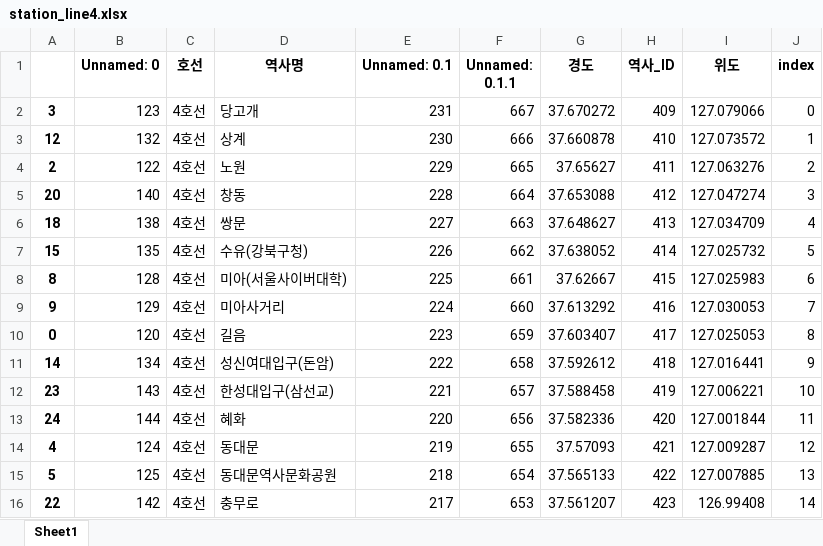
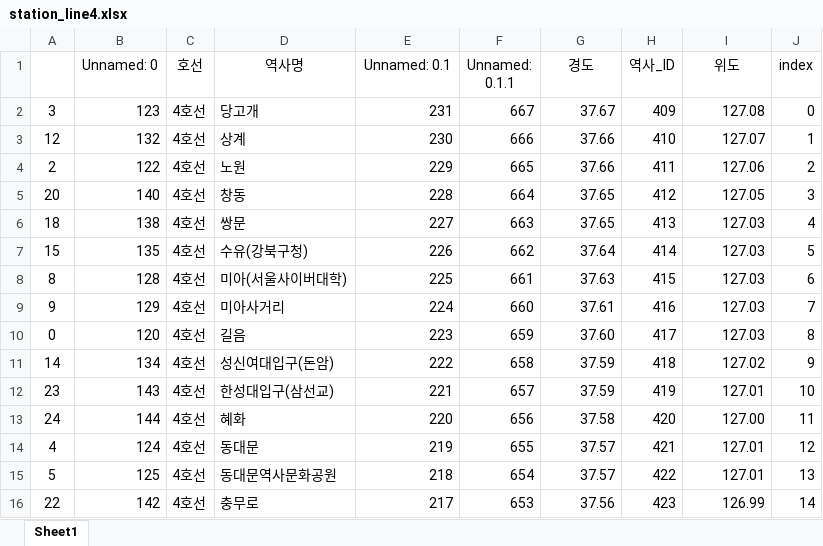
Before and after one commit to lifeflavor0425/module_test_project_map, an Excel workbook: station_line_urls/station_line4.xlsx, sheet Sheet1, drawn as a sheet; only a part is shown; values as stored, in another font and other column widths than the file's, no borders; the diff covers the shown part only; the diff names each change by its address in the sheet, - before the commit and + after, or states it on an @@ line.

```diff
--- a/station_line_urls/station_line4.xlsx (sheet Sheet1)
+++ b/station_line_urls/station_line4.xlsx (sheet Sheet1)
-B1:J1 bold: on
+B1:J1 bold: off
-A2:A16 bold: on
+A2:A16 bold: off
-G2 (경도): 37.670272
+G2 (경도): 37.67
-I2 (위도): 127.079066
+I2 (위도): 127.08
-G3 (경도): 37.660878
+G3 (경도): 37.66
-I3 (위도): 127.073572
+I3 (위도): 127.07
-G4 (경도): 37.65627
+G4 (경도): 37.66
-I4 (위도): 127.063276
+I4 (위도): 127.06
-G5 (경도): 37.653088
+G5 (경도): 37.65
-I5 (위도): 127.047274
+I5 (위도): 127.05
-G6 (경도): 37.648627
+G6 (경도): 37.65
-I6 (위도): 127.034709
+I6 (위도): 127.03
-G7 (경도): 37.638052
+G7 (경도): 37.64
-I7 (위도): 127.025732
+I7 (위도): 127.03
-G8 (경도): 37.62667
+G8 (경도): 37.63
-I8 (위도): 127.025983
+I8 (위도): 127.03
-G9 (경도): 37.613292
+G9 (경도): 37.61
-I9 (위도): 127.030053
+I9 (위도): 127.03
-G10 (경도): 37.603407
+G10 (경도): 37.60
-I10 (위도): 127.025053
+I10 (위도): 127.03
-G11 (경도): 37.592612
+G11 (경도): 37.59
-I11 (위도): 127.016441
+I11 (위도): 127.02
-G12 (경도): 37.588458
+G12 (경도): 37.59
-I12 (위도): 127.006221
+I12 (위도): 127.01
-G13 (경도): 37.582336
+G13 (경도): 37.58
-I13 (위도): 127.001844
+I13 (위도): 127.00
-G14 (경도): 37.57093
+G14 (경도): 37.57
-I14 (위도): 127.009287
+I14 (위도): 127.01
-G15 (경도): 37.565133
+G15 (경도): 37.57
-I15 (위도): 127.007885
+I15 (위도): 127.01
-G16 (경도): 37.561207
+G16 (경도): 37.56
-I16 (위도): 126.99408
+I16 (위도): 126.99
```
Also changed, not shown: 23 edited cells and cell formats elsewhere in this sheet, all_station_line.xlsx, station_line_urls/station_line7.xlsx, 4 other files.
